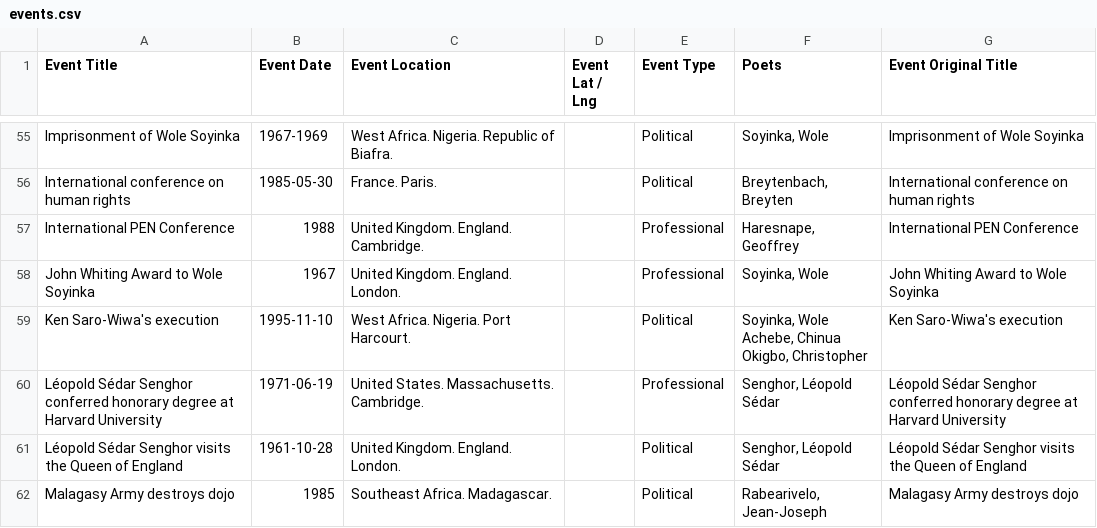
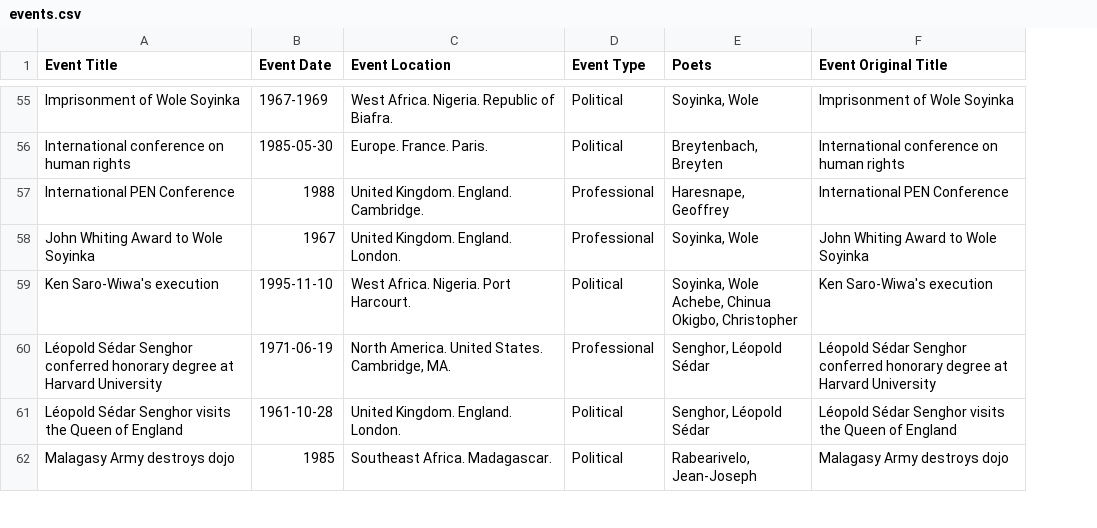
Before and after one commit to CDRH/african_poetics_admin, a CSV file: db/seeds/events.csv, drawn as a sheet; only a part is shown, gaps mark what is left out; the diff covers the shown part only; the diff names each change by its address in the sheet, - before the commit and + after, or states it on an @@ line.

```diff
--- a/db/seeds/events.csv
+++ b/db/seeds/events.csv
-column D (Event Lat / Lng), empty
-C56 (Event Location): France. Paris.
+C56 (Event Location): Europe. France. Paris.
-C60 (Event Location): United States. Massachusetts. Cambridge.
+C60 (Event Location): North America. United States. Cambridge, MA.
```
Also changed, not shown: 1 removed row and 55 edited cells elsewhere in this file, db/seeds/news.csv, 7 other files.
